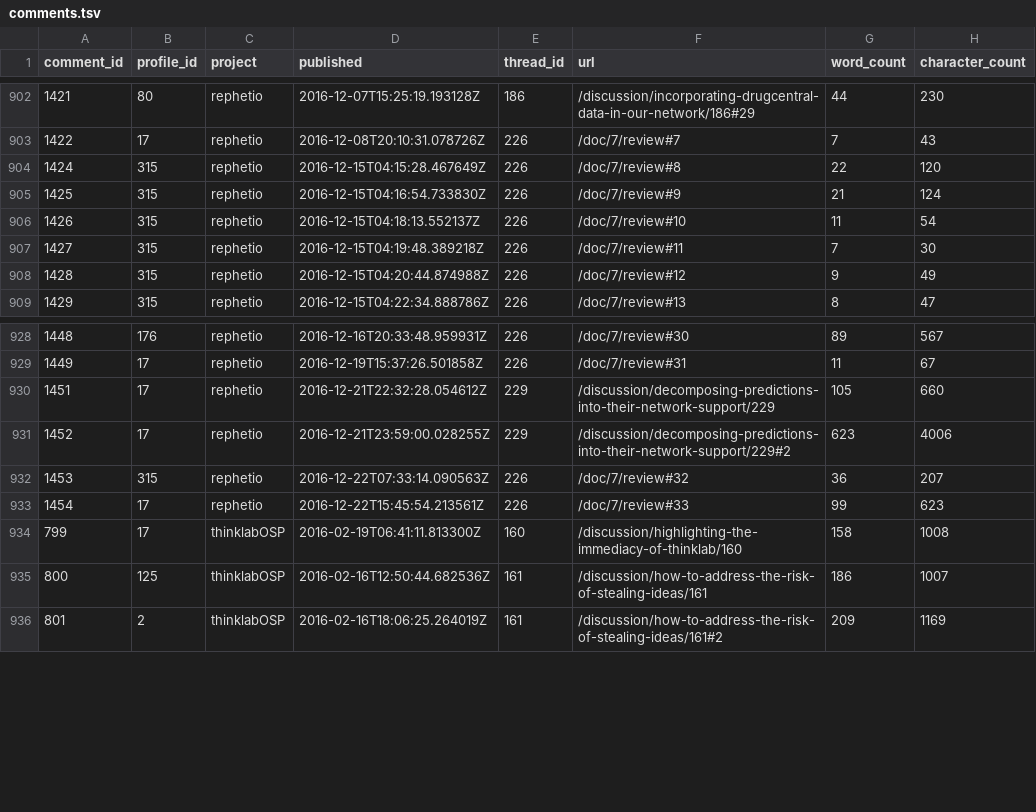
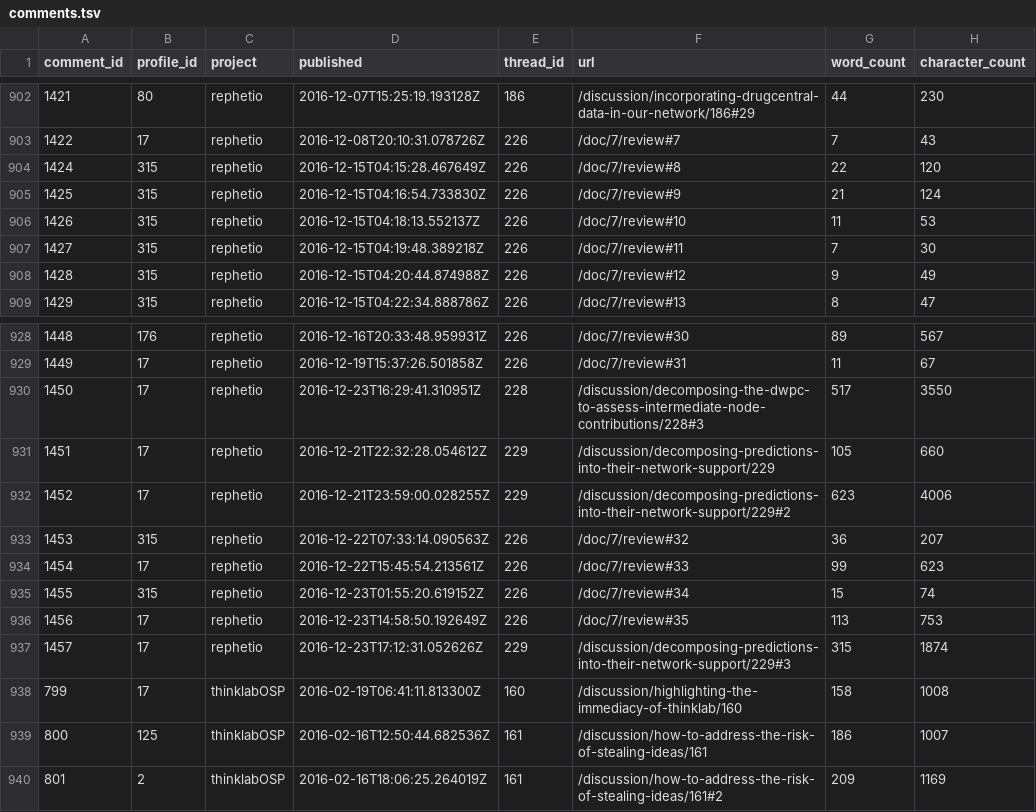
Before and after one commit to dhimmel/thinklytics, a TSV file: process/table/comments.tsv, drawn as a sheet; only a part is shown, gaps mark what is left out.

Commit message:
Auto-export all projects on 2016-12-23
Created by Travis CI build number 167 and job number 167.1.
https://travis-ci.org/dhimmel/thinklytics/builds/186432904
https://travis-ci.org/dhimmel/thinklytics/jobs/186432905

Committed on 2016-12-23T21:22:11+0000.

```diff
--- a/process/table/comments.tsv
+++ b/process/table/comments.tsv
@@ -905,3 +905,3 @@ comment_id	profile_id	project	published	thread_id	url	word_count	character_count
 1425	315	rephetio	2016-12-15T04:16:54.733830Z	226	/doc/7/review#9	21	124
-1426	315	rephetio	2016-12-15T04:18:13.552137Z	226	/doc/7/review#10	11	54
+1426	315	rephetio	2016-12-15T04:18:13.552137Z	226	/doc/7/review#10	11	53
 1427	315	rephetio	2016-12-15T04:19:48.389218Z	226	/doc/7/review#11	7	30
@@ -929,2 +929,3 @@ comment_id	profile_id	project	published	thread_id	url	word_count	character_count
 1449	17	rephetio	2016-12-19T15:37:26.501858Z	226	/doc/7/review#31	11	67
+1450	17	rephetio	2016-12-23T16:29:41.310951Z	228	/discussion/decomposing-the-dwpc-to-assess-intermediate-node-contributions/228#3	517	3550
 1451	17	rephetio	2016-12-21T22:32:28.054612Z	229	/discussion/decomposing-predictions-into-their-network-support/229	105	660
@@ -933,2 +934,5 @@ comment_id	profile_id	project	published	thread_id	url	word_count	character_count
 1454	17	rephetio	2016-12-22T15:45:54.213561Z	226	/doc/7/review#33	99	623
+1455	315	rephetio	2016-12-23T01:55:20.619152Z	226	/doc/7/review#34	15	74
+1456	17	rephetio	2016-12-23T14:58:50.192649Z	226	/doc/7/review#35	113	753
+1457	17	rephetio	2016-12-23T17:12:31.052626Z	229	/discussion/decomposing-predictions-into-their-network-support/229#3	315	1874
 799	17	thinklabOSP	2016-02-19T06:41:11.813300Z	160	/discussion/highlighting-the-immediacy-of-thinklab/160	158	1008
```
Also changed, not shown: process/table/documents.tsv, process/table/summaries.tsv, 11 other files.
